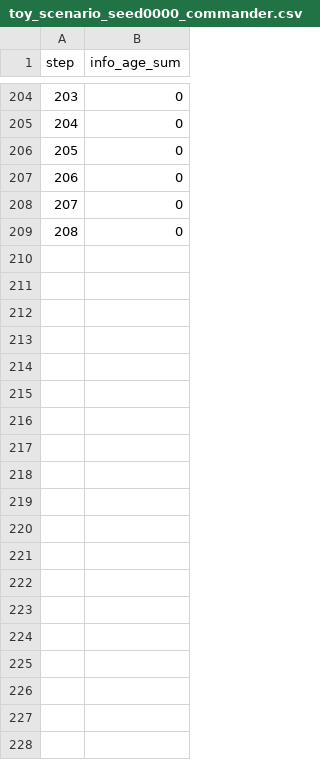
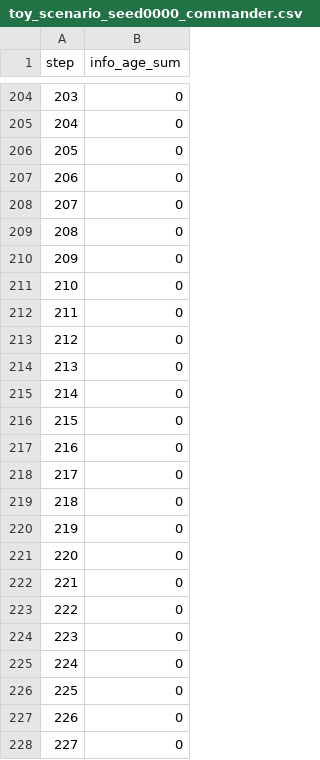
Before and after one commit to Yuki-Tanigaki/MoRoTA, a CSV file: configs/results/toy_scenario_seed0000_commander.csv, drawn as a sheet; only a part is shown, gaps mark what is left out; the diff covers the shown part only; the diff names each change by its address in the sheet, - before the commit and + after, or states it on an @@ line.

```diff
--- a/configs/results/toy_scenario_seed0000_commander.csv
+++ b/configs/results/toy_scenario_seed0000_commander.csv
+row 210: 209 | 0
+row 211: 210 | 0
+row 212: 211 | 0
+row 213: 212 | 0
+row 214: 213 | 0
+row 215: 214 | 0
+row 216: 215 | 0
+row 217: 216 | 0
+row 218: 217 | 0
+row 219: 218 | 0
+row 220: 219 | 0
+row 221: 220 | 0
+row 222: 221 | 0
+row 223: 222 | 0
+row 224: 223 | 0
+row 225: 224 | 0
+row 226: 225 | 0
+row 227: 226 | 0
+row 228: 227 | 0
```
Also changed, not shown: 23 added rows elsewhere in this file, 14 other files.
